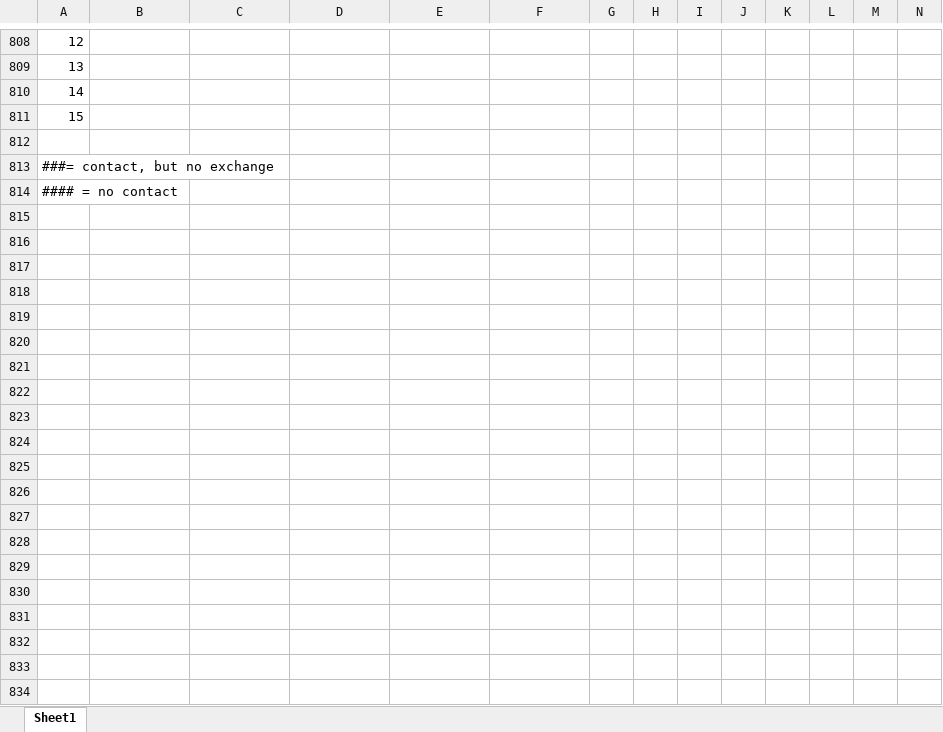
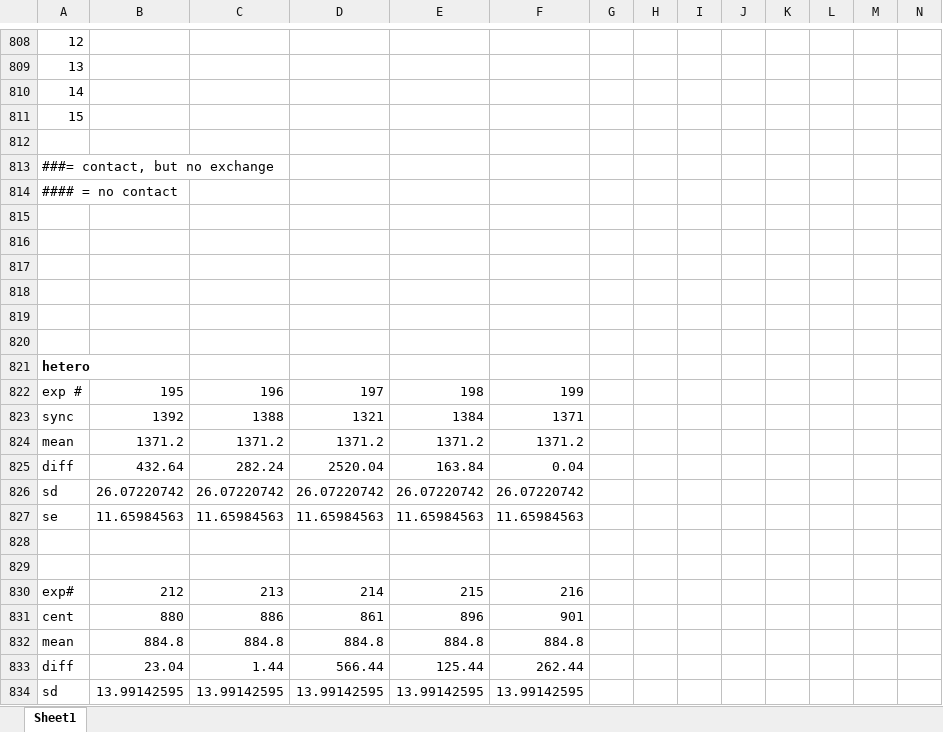
Before and after one commit to saga-project/saga-cpp-legacy-projects, an Excel workbook: papers/async-re/data/raw_data.xlsx, sheet Sheet1, drawn as a sheet; only a part is shown, gaps mark what is left out; values as stored, in another font and other column widths than the file's, no borders; charts and pictures not drawn; rows hold the shown columns only; the diff covers the shown part only; the diff names each change by its address in the sheet, - before the commit and + after, or states it on an @@ line.

Commit message:
added some data/graphs
git-svn-id: file://localhost/tmp/svn2git/svn@4330 defb5e50-622e-49ec-a68e-d72c7db87b45

```diff
--- a/papers/async-re/data/raw_data.xlsx (sheet Sheet1)
+++ b/papers/async-re/data/raw_data.xlsx (sheet Sheet1)
+row 815: (empty)
+row 816: (empty)
+row 817: (empty)
+row 818: (empty)
+row 819: (empty)
+row 820: (empty)
+row 821: hetero
+row 822: exp # | 195 | 196 | 197 | 198 | 199
+row 823: sync | 1392 | 1388 | 1321 | 1384 | 1371
+row 824: mean | 1371.2 | 1371.2 | 1371.2 | 1371.2 | 1371.2
+row 825: diff | 432.64 | 282.24 | 2520.04 | 163.84 | 0.04
+row 826: sd | 26.07220742 | 26.07220742 | 26.07220742 | 26.07220742 | 26.07220742
+row 827: se | 11.65984563 | 11.65984563 | 11.65984563 | 11.65984563 | 11.65984563
+row 828: (empty)
+row 829: (empty)
+row 830: exp# | 212 | 213 | 214 | 215 | 216
+row 831: cent | 880 | 886 | 861 | 896 | 901
+row 832: mean | 884.8 | 884.8 | 884.8 | 884.8 | 884.8
+row 833: diff | 23.04 | 1.44 | 566.44 | 125.44 | 262.44
+row 834: sd | 13.99142595 | 13.99142595 | 13.99142595 | 13.99142595 | 13.99142595
```
Also changed, not shown: 23 added rows elsewhere in this sheet, charts or pictures, 5 other files.
